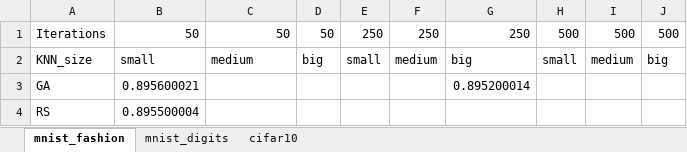
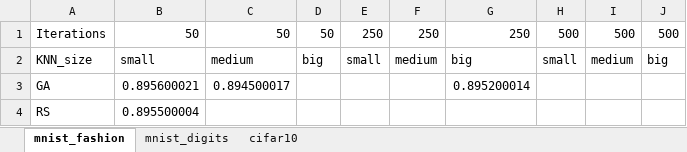
Before and after one commit to OgLocGreen/Genetic_Algorithm, an Excel workbook: data/evaluation.xlsx, sheet mnist_fashion, drawn as a sheet; values as stored, in another font and other column widths than the file's, no borders; the diff names each change by its address in the sheet, - before the commit and + after, or states it on an @@ line.

```diff
--- a/data/evaluation.xlsx (sheet mnist_fashion)
+++ b/data/evaluation.xlsx (sheet mnist_fashion)
-C3: (empty)
+C3: 0.894500017
```
Also changed, not shown: 1 other file.
